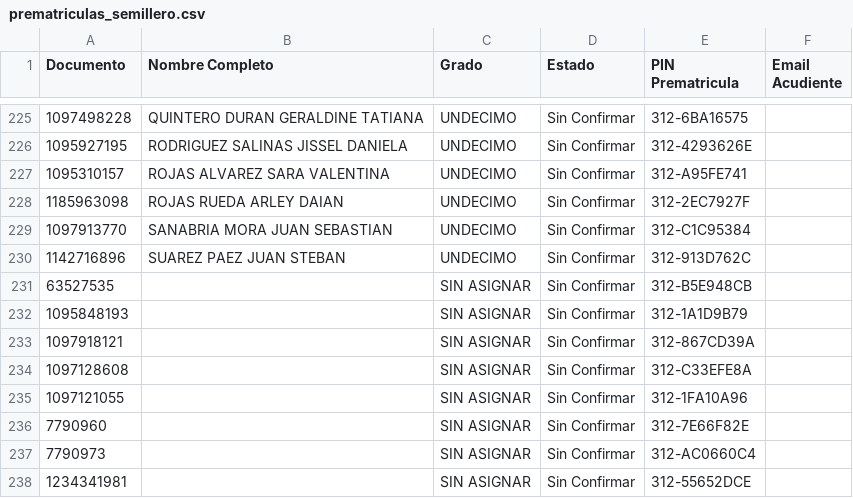
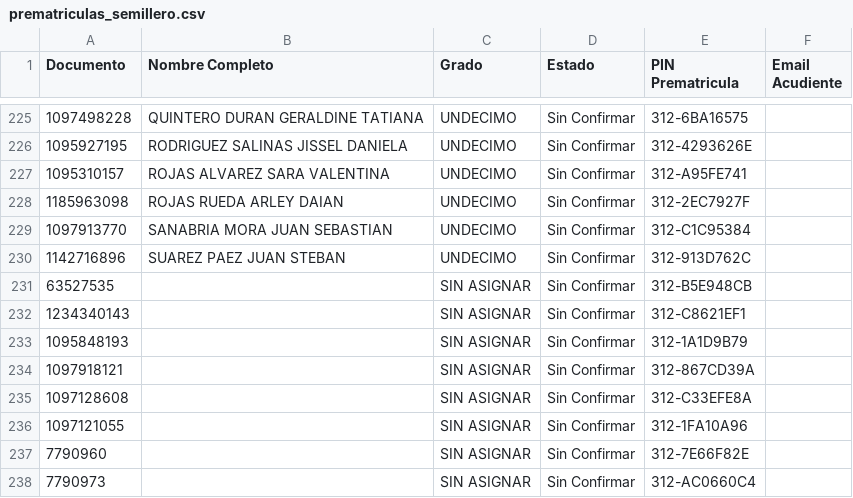
Before and after one commit to csd-digitalweb/sitio-web-csd, a CSV file: src/reserva-cupo/prematriculas_semillero.csv, drawn as a sheet; only a part is shown, gaps mark what is left out; the shorter side is filled out with more unchanged rows; the diff names each change by its address in the sheet, - before the commit and + after, or states it on an @@ line.

Commit message:
chore(sync): actualizar cupos y asignación de salones desde EduColombia

```diff
--- a/src/reserva-cupo/prematriculas_semillero.csv
+++ b/src/reserva-cupo/prematriculas_semillero.csv
+row 232: 1234340143 |  | SIN ASIGNAR | Sin Confirmar | 312-C8621EF1
```
Also changed, not shown: 2 other files.
